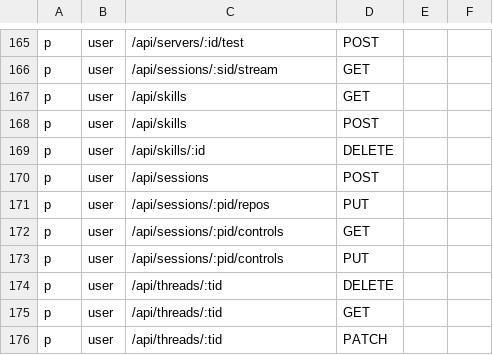
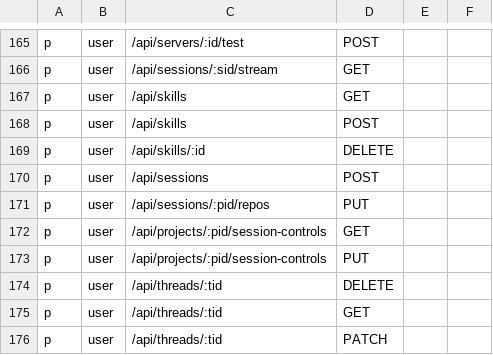
Before and after one commit to touwaeriol/agent-teams, a CSV file: server/internal/httpapi/authz/policy.csv, drawn as a sheet; only a part is shown, gaps mark what is left out.

```diff
--- a/server/internal/httpapi/authz/policy.csv
+++ b/server/internal/httpapi/authz/policy.csv
@@ -171,4 +171,4 @@ p, user, /api/sessions, POST
 p, user, /api/sessions/:pid/repos, PUT
-p, user, /api/sessions/:pid/controls, GET
-p, user, /api/sessions/:pid/controls, PUT
+p, user, /api/projects/:pid/session-controls, GET
+p, user, /api/projects/:pid/session-controls, PUT
 p, user, /api/threads/:tid, DELETE
```
Also changed, not shown: 8 other files.
